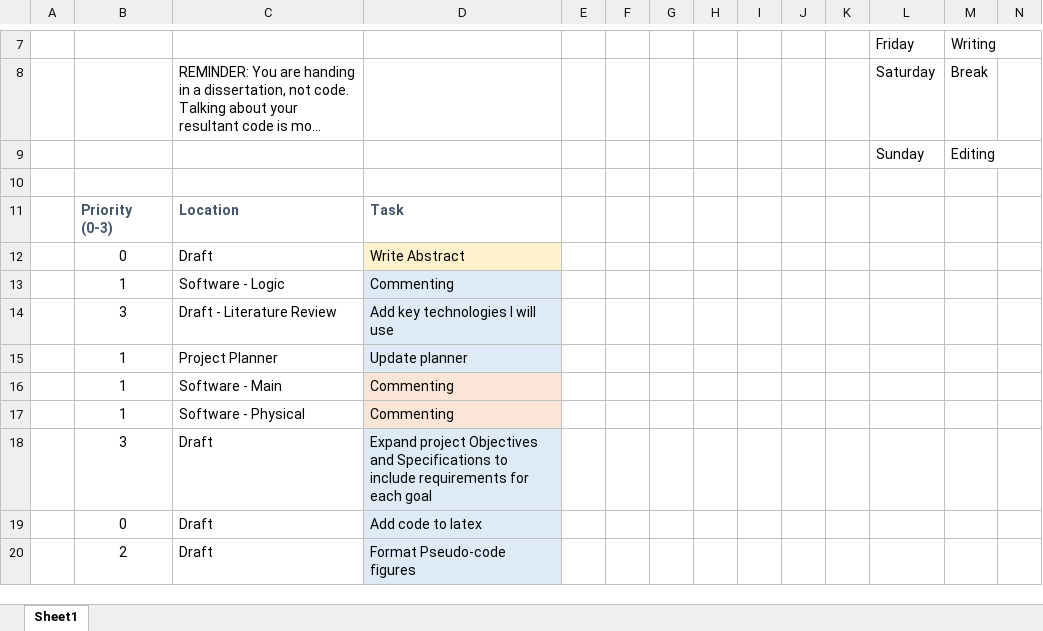
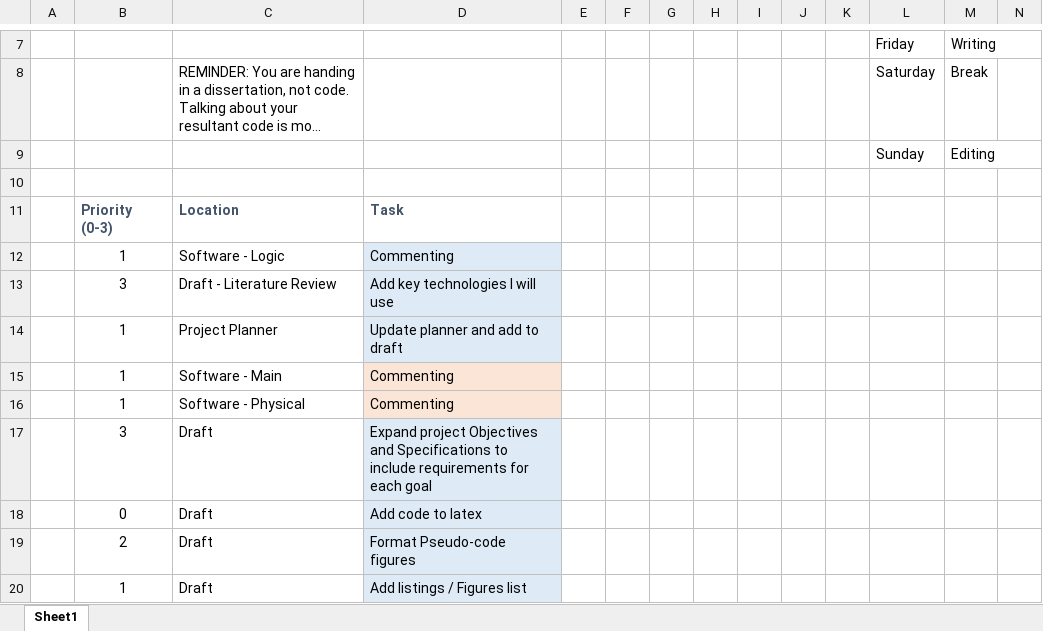
Before and after one commit to shurcaz/DISS_report, an Excel workbook: Checklist.xlsx, sheet Sheet1, drawn as a sheet; only a part is shown, gaps mark what is left out; long unchanged cells end in …; values as stored, in another font and other column widths than the file's, no borders; conditional formats not drawn; removed rows and columns are numbered as before the commit, all else as after; the diff names each change by its address in the sheet, - before the commit and + after, or states it on an @@ line.

```diff
--- a/Checklist.xlsx (sheet Sheet1)
+++ b/Checklist.xlsx (sheet Sheet1)
-row 12:  | 0 | Draft | Write Abstract
-D14: Update planner
+D14: Update planner and add to draft
+row 20:  | 1 | Draft | Add listings / Figures list
```
Also changed, not shown: 23 other files.
